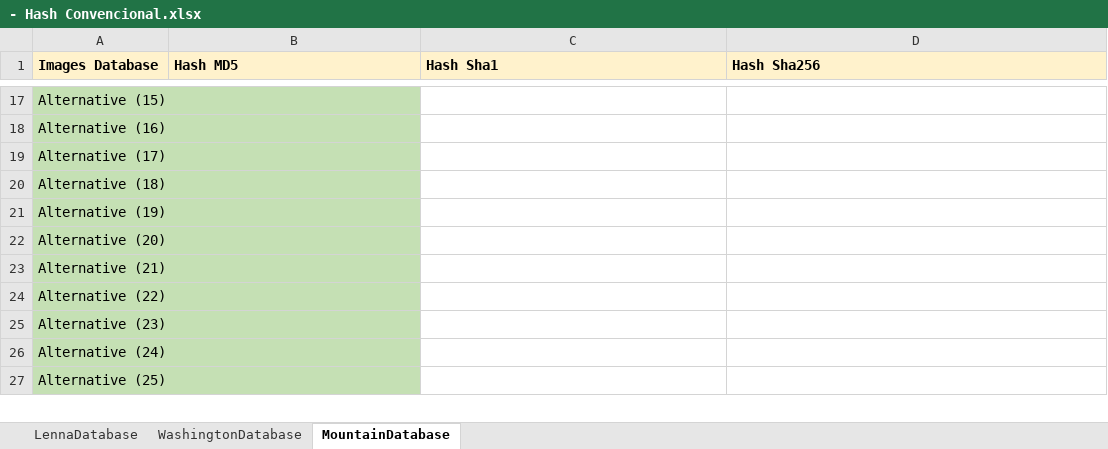
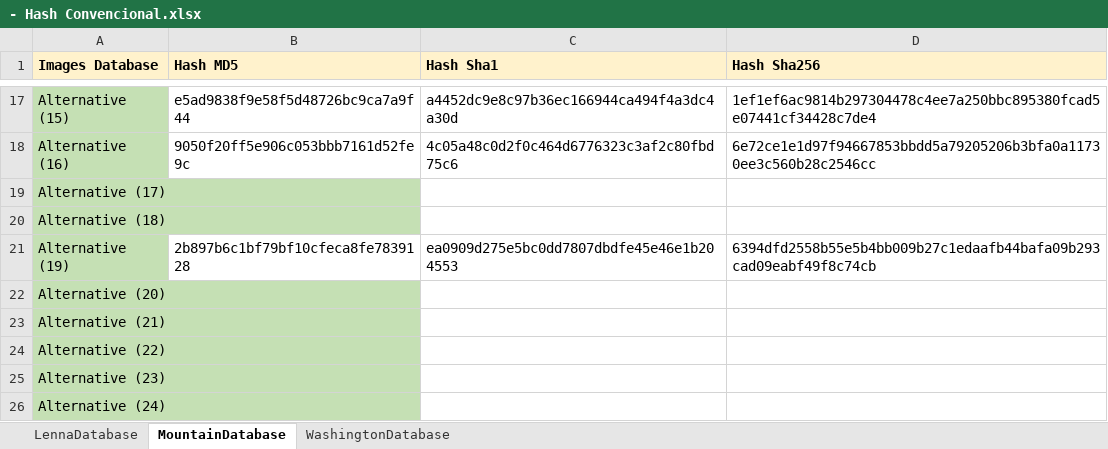
Before and after one commit to jrafa1607/Evaluation-of-Perceptual-Hash-Algorithms, an Excel workbook: - Hash Convencional.xlsx, sheet MountainDatabase, drawn as a sheet; only a part is shown, gaps mark what is left out; the shorter side is filled out with more unchanged rows; values as stored, in another font and other column widths than the file's, no borders; the diff covers the shown part only; the diff names each change by its address in the sheet, - before the commit and + after, or states it on an @@ line.

```diff
--- a/- Hash Convencional.xlsx (sheet MountainDatabase)
+++ b/- Hash Convencional.xlsx (sheet MountainDatabase)
@@ sheet tab order changed: LennaDatabase | MountainDatabase | WashingtonDatabase @@
-B17 (Hash MD5): (empty)
+B17 (Hash MD5): e5ad9838f9e58f5d48726bc9ca7a9f44
-C17 (Hash Sha1): (empty)
+C17 (Hash Sha1): a4452dc9e8c97b36ec166944ca494f4a3dc4a30d
-D17 (Hash Sha256): (empty)
+D17 (Hash Sha256): 1ef1ef6ac9814b297304478c4ee7a250bbc895380fcad5e07441cf34428c7de4
-B18 (Hash MD5): (empty)
+B18 (Hash MD5): 9050f20ff5e906c053bbb7161d52fe9c
-C18 (Hash Sha1): (empty)
+C18 (Hash Sha1): 4c05a48c0d2f0c464d6776323c3af2c80fbd75c6
-D18 (Hash Sha256): (empty)
+D18 (Hash Sha256): 6e72ce1e1d97f94667853bbdd5a79205206b3bfa0a11730ee3c560b28c2546cc
-B21 (Hash MD5): (empty)
+B21 (Hash MD5): 2b897b6c1bf79bf10cfeca8fe7839128
-C21 (Hash Sha1): (empty)
+C21 (Hash Sha1): ea0909d275e5bc0dd7807dbdfe45e46e1b204553
-D21 (Hash Sha256): (empty)
+D21 (Hash Sha256): 6394dfd2558b55e5b4bb009b27c1edaafb44bafa09b293cad09eabf49f8c74cb
```
Also changed, not shown: 30 edited cells elsewhere in this sheet, - Hash Perceptual.xlsx, - Resultados.xlsx, 5 other files.
